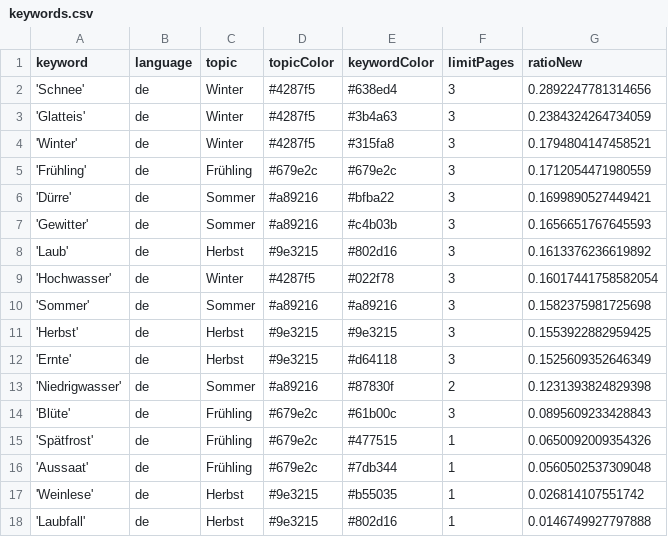
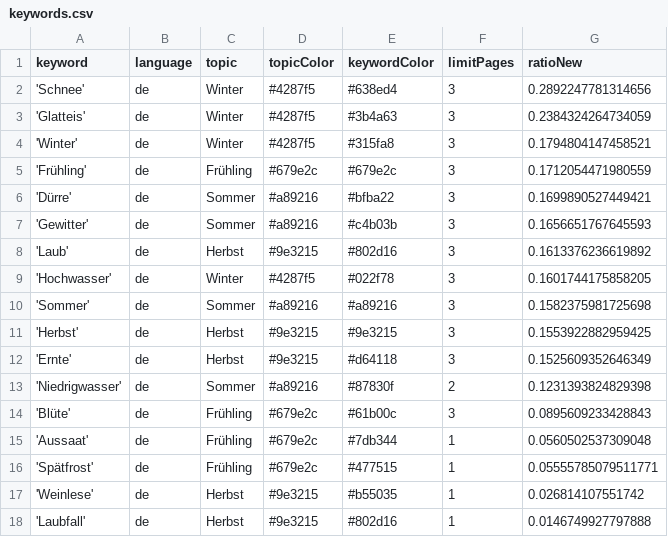
Before and after one commit to tlais147-physgeo01/snowIceIsComing, a CSV file: keywords.csv, drawn as a sheet.

Commit message:
Commit from GitHub Actions (harvest:0.0)

```diff
--- a/keywords.csv
+++ b/keywords.csv
@@ -8,3 +8,3 @@ keyword,language,topic,topicColor,keywordColor,limitPages,ratioNew
 'Laub',de,Herbst,#9e3215,#802d16,3,0.1613376236619892
-'Hochwasser',de,Winter,#4287f5,#022f78,3,0.16017441758582054
+'Hochwasser',de,Winter,#4287f5,#022f78,3,0.1601744175858205
 'Sommer',de,Sommer,#a89216,#a89216,3,0.1582375981725698
@@ -14,4 +14,4 @@ keyword,language,topic,topicColor,keywordColor,limitPages,ratioNew
 'Blüte',de,Frühling,#679e2c,#61b00c,3,0.0895609233428843
-'Spätfrost',de,Frühling,#679e2c,#477515,1,0.0650092009354326
 'Aussaat',de,Frühling,#679e2c,#7db344,1,0.0560502537309048
+'Spätfrost',de,Frühling,#679e2c,#477515,1,0.05555785079511771
 'Weinlese',de,Herbst,#9e3215,#b55035,1,0.026814107551742
```
